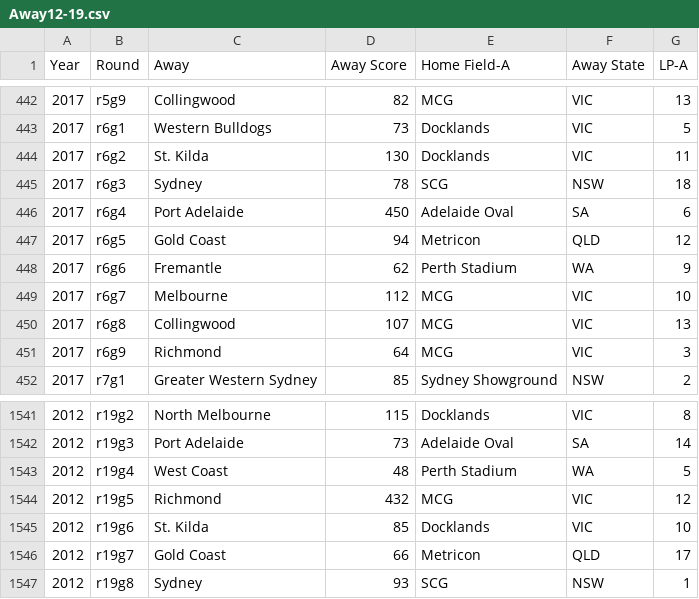
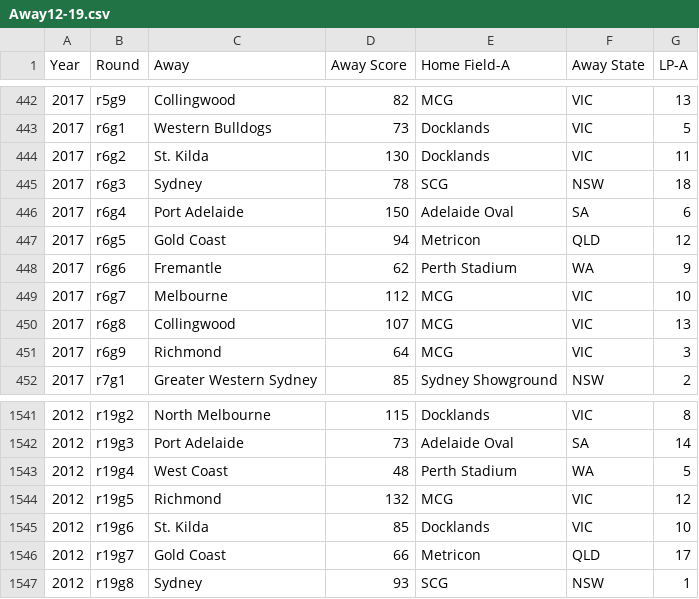
Before and after one commit to michaelschlitzer/2019_Footy_Player_Dictionary, a CSV file: Away12-19.csv, drawn as a sheet; only a part is shown, gaps mark what is left out.

```diff
--- a/Away12-19.csv
+++ b/Away12-19.csv
@@ -445,3 +445,3 @@ Year,Round,Away,Away Score,Home Field-A,Away State,LP-A
 2017,r6g3,Sydney,78,SCG,NSW,18
-2017,r6g4,Port Adelaide,450,Adelaide Oval,SA,6
+2017,r6g4,Port Adelaide,150,Adelaide Oval,SA,6
 2017,r6g5,Gold Coast,94,Metricon,QLD,12
@@ -1543,3 +1543,3 @@ Year,Round,Away,Away Score,Home Field-A,Away State,LP-A
 2012,r19g4,West Coast,48,Perth Stadium,WA,5
-2012,r19g5,Richmond,432,MCG,VIC,12
+2012,r19g5,Richmond,132,MCG,VIC,12
 2012,r19g6,St. Kilda,85,Docklands,VIC,10
```
Also changed, not shown: Home12-19.csv.
